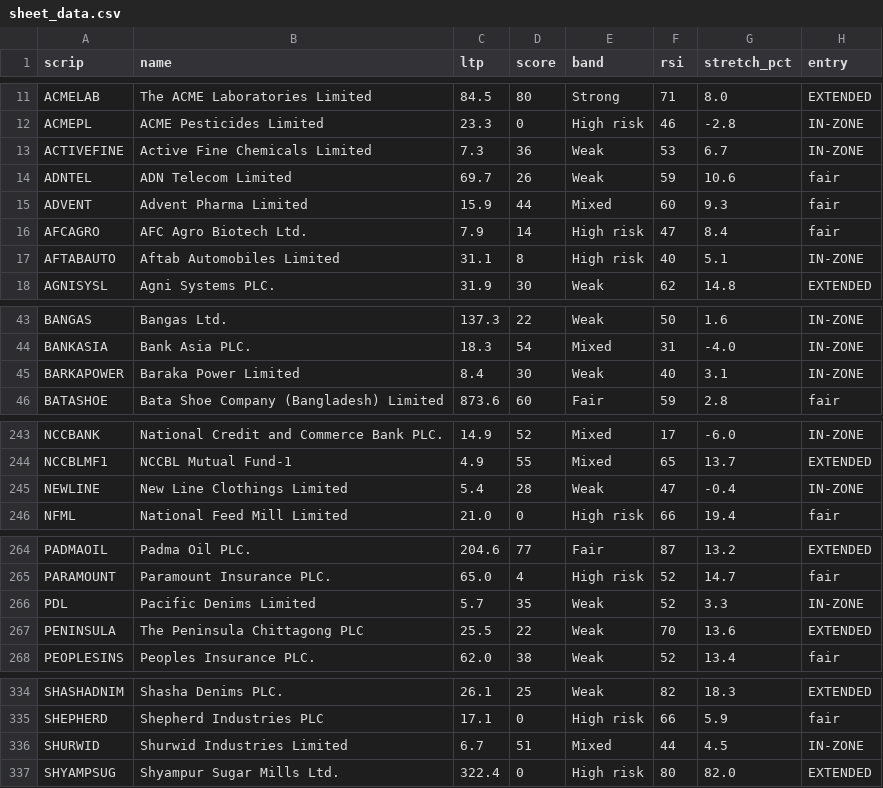
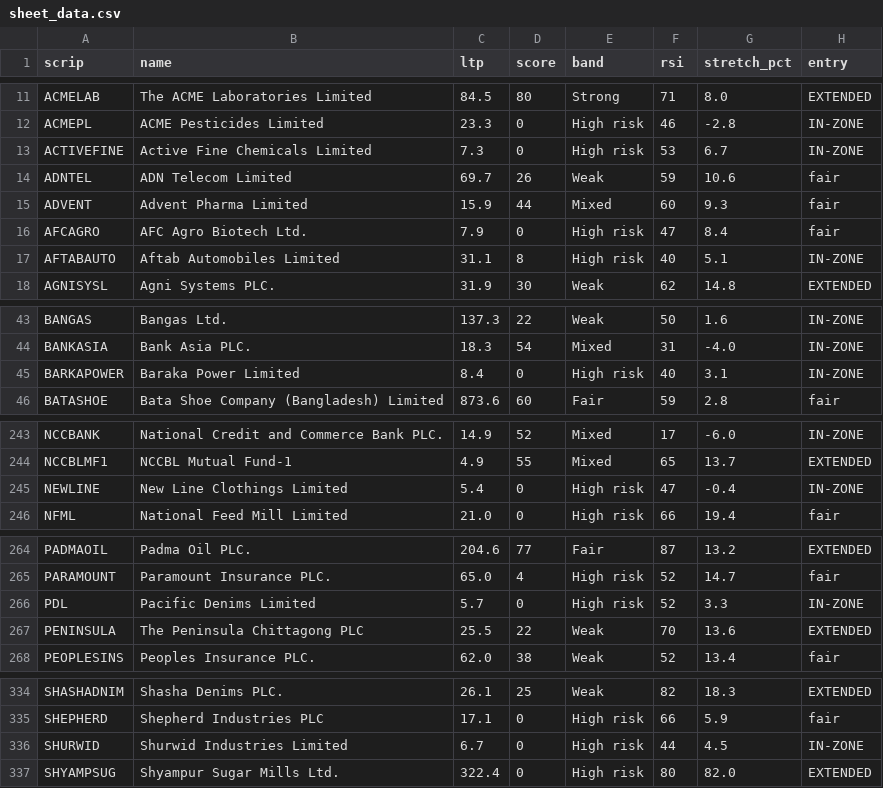
Before and after one commit to farhadh35/dse-guide, a CSV file: sheet_data.csv, drawn as a sheet; only a part is shown, gaps mark what is left out; the diff covers the shown part only; the diff names each change by its address in the sheet, - before the commit and + after, or states it on an @@ line.

```diff
--- a/sheet_data.csv
+++ b/sheet_data.csv
-D13 (score): 36
+D13 (score): 0
-E13 (band): Weak
+E13 (band): High risk
-D16 (score): 14
+D16 (score): 0
-D45 (score): 30
+D45 (score): 0
-E45 (band): Weak
+E45 (band): High risk
-D245 (score): 28
+D245 (score): 0
-E245 (band): Weak
+E245 (band): High risk
-D266 (score): 35
+D266 (score): 0
-E266 (band): Weak
+E266 (band): High risk
-D336 (score): 51
+D336 (score): 0
-E336 (band): Mixed
+E336 (band): High risk
```
Also changed, not shown: 2 edited cells elsewhere in this file, 8 other files.
